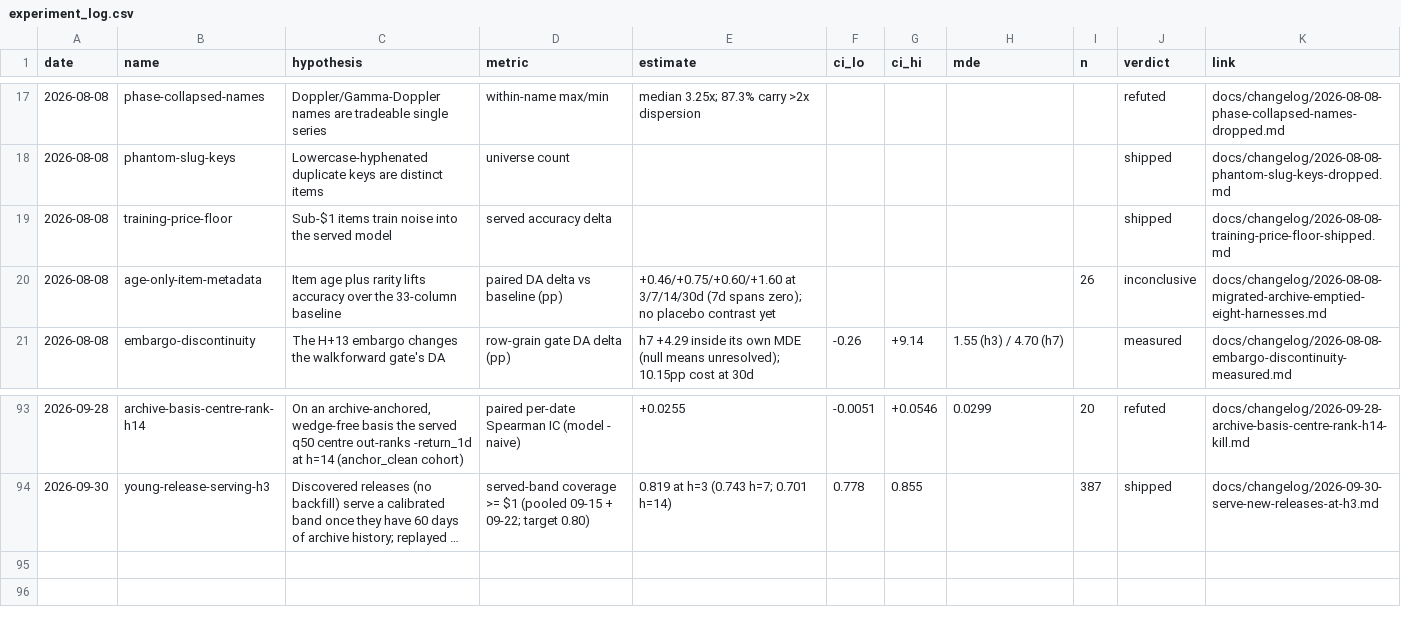
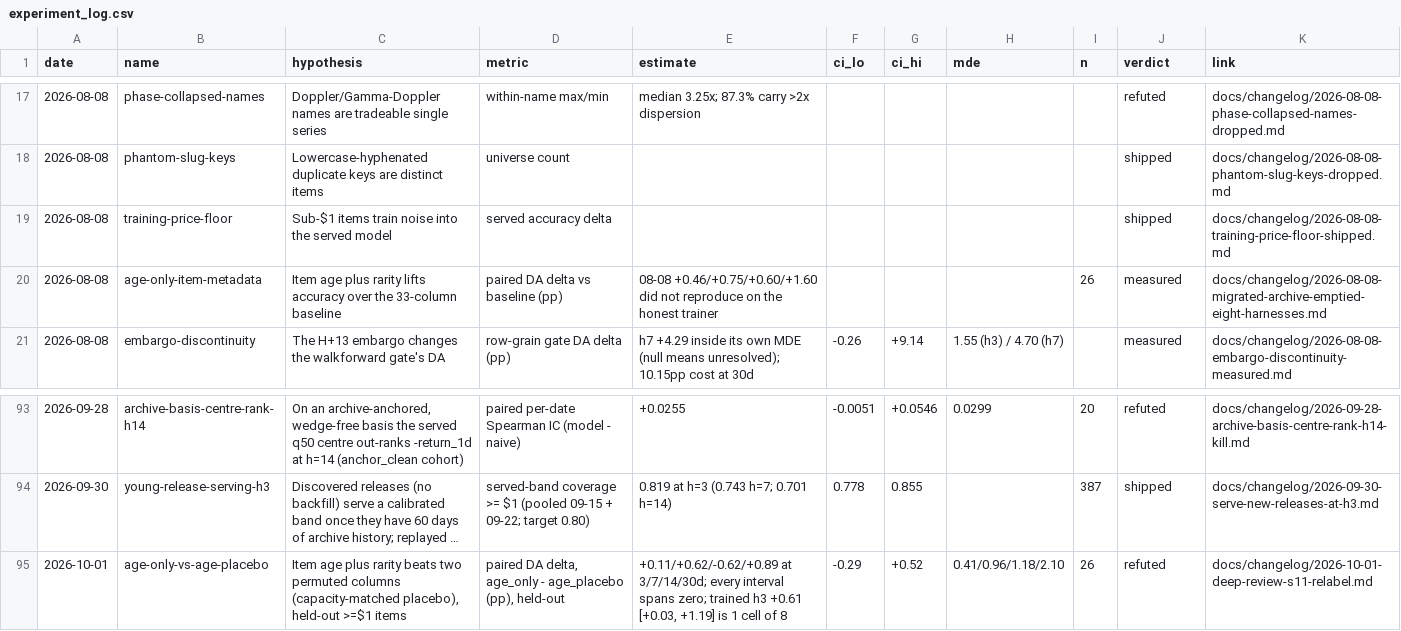
Before and after one commit to RayanR000/cs2-oracle, a CSV file: docs/experiment_log.csv, drawn as a sheet; only a part is shown, gaps mark what is left out; long unchanged cells end in …; the diff names each change by its address in the sheet, - before the commit and + after, or states it on an @@ line.

Commit message:
feat: capacity-matched age placebo in the item-metadata harness; close item 20
age_only - age_placebo is null at all four horizons held-out
(+0.11/+0.62/-0.62/+0.89pp, MDE 0.41-2.10), and the 08-08 positives do not
reproduce on the honest trainer. Changelog, log rows and next-steps item 20.

```diff
--- a/docs/experiment_log.csv
+++ b/docs/experiment_log.csv
-E20 (estimate): +0.46/+0.75/+0.60/+1.60 at 3/7/14/30d (7d spans zero); no placebo contrast yet
+E20 (estimate): 08-08 +0.46/+0.75/+0.60/+1.60 did not reproduce on the honest trainer
-J20 (verdict): inconclusive
+J20 (verdict): measured
+row 95: 2026-10-01 | age-only-vs-age-placebo | Item age plus rarity beats two permuted columns (capacity-matched placebo), held-out >=$1 items | paired DA delta, age_only - age_placebo (pp), held-out | +0.11/+0.62/-0.62/+0.89 at 3/7/14/30d; every interval spans zero; trained h3 +0.61 [+0.03, +1.19] is 1 cell of 8 | -0.29 | +0.52 | 0.41/0.96/1.18/2.10 | 26 | refuted | docs/changelog/2026-10-01-deep-review-s11-relabel.md
```
Also changed, not shown: 3 other files.
